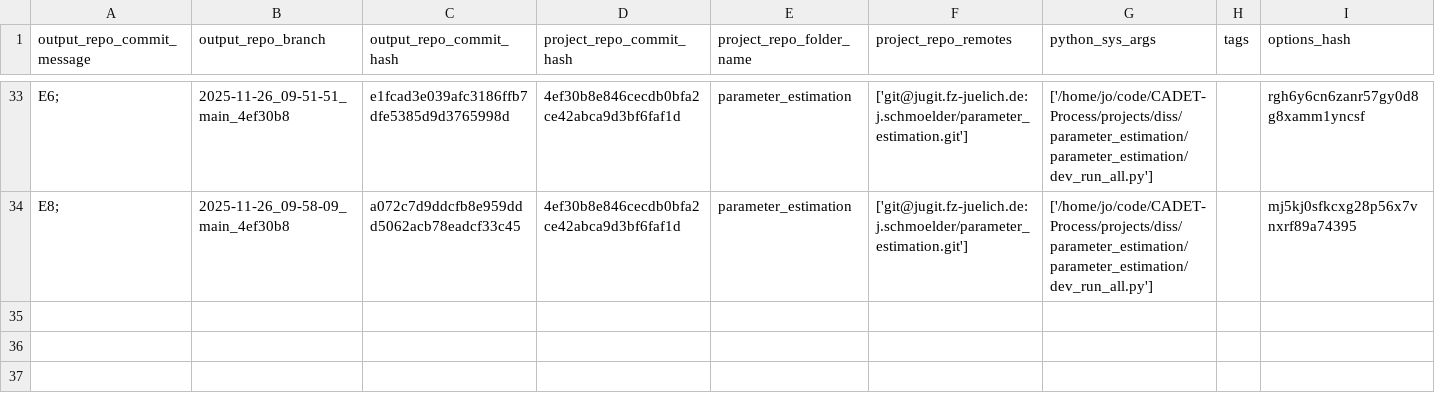
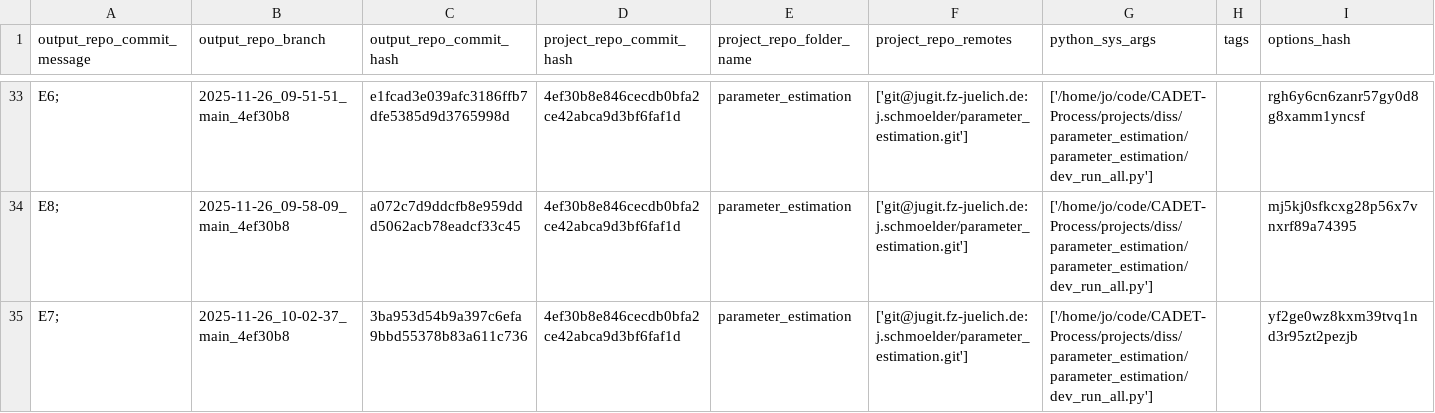
Before and after one commit to schmoelder/diss_parameter_estimation_output, a TSV file: log.tsv, drawn as a sheet; only a part is shown, gaps mark what is left out.

Commit message:
log for 'E7; ' of branch '2025-11-26_10-02-37_main_4ef30b8'

```diff
--- a/log.tsv
+++ b/log.tsv
@@ -34 +34,2 @@ E6; 	2025-11-26_09-51-51_main_4ef30b8	e1fcad3e039afc3186ffb7dfe5385d9d3765998d	4
 E8; 	2025-11-26_09-58-09_main_4ef30b8	a072c7d9ddcfb8e959ddd5062acb78eadcf33c45	4ef30b8e846cecdb0bfa2ce42abca9d3bf6faf1d	parameter_estimation	['git@jugit.fz-juelich.de:j.schmoelder/parameter_estimation.git']	['/home/jo/code/CADET-Process/projects/diss/parameter_estimation/parameter_estimation/dev_run_all.py']		mj5kj0sfkcxg28p56x7vnxrf89a74395
+E7; 	2025-11-26_10-02-37_main_4ef30b8	3ba953d54b9a397c6efa9bbd55378b83a611c736	4ef30b8e846cecdb0bfa2ce42abca9d3bf6faf1d	parameter_estimation	['git@jugit.fz-juelich.de:j.schmoelder/parameter_estimation.git']	['/home/jo/code/CADET-Process/projects/diss/parameter_estimation/parameter_estimation/dev_run_all.py']		yf2ge0wz8kxm39tvq1nd3r95zt2pezjb
```
Also changed, not shown: 6 other files.
